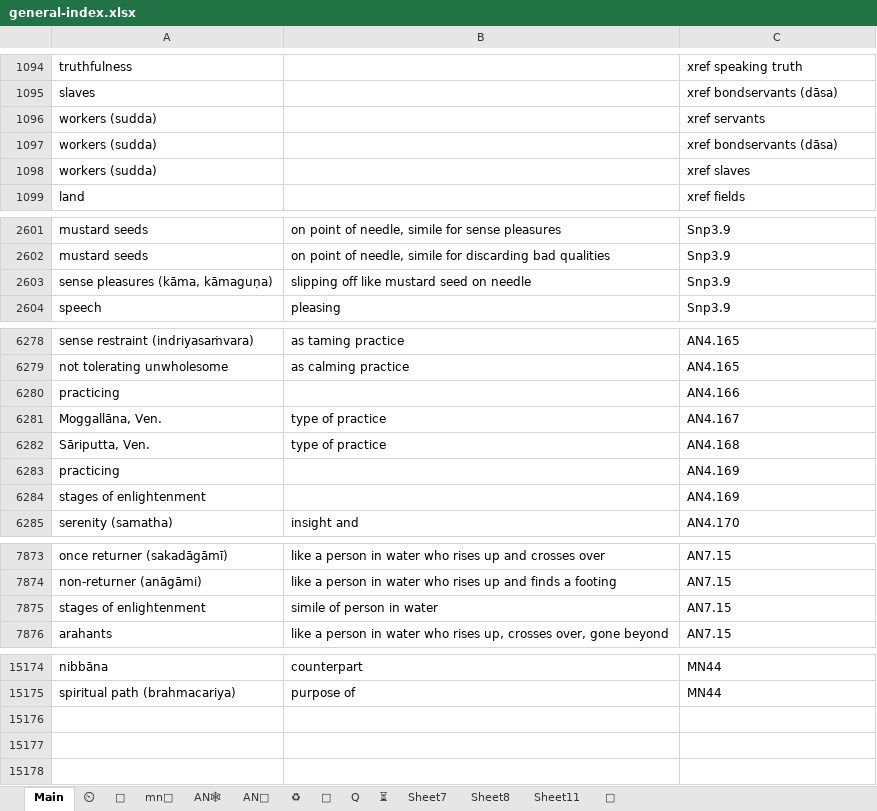
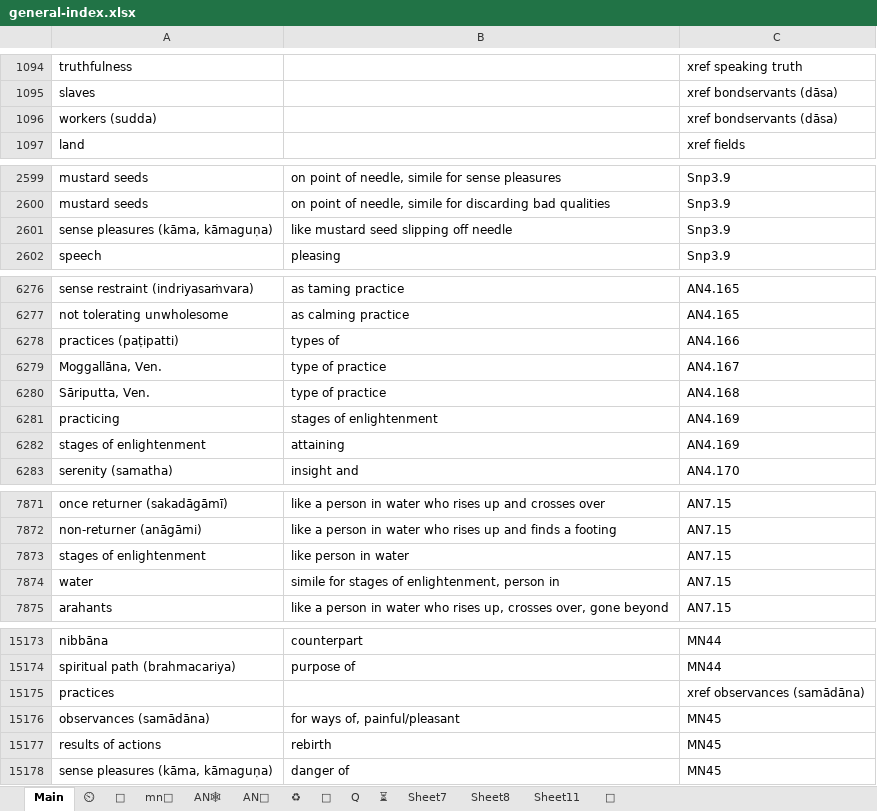
Before and after one commit to thesunshade/sutta-index, an Excel workbook: src/data/general-index.xlsx, sheet Main, drawn as a sheet; only a part is shown, gaps mark what is left out; values as stored, in another font and other column widths than the file's, no borders; conditional formats not drawn; removed rows and columns are numbered as before the commit, all else as after; the diff covers the shown part only; the diff names each change by its address in the sheet, - before the commit and + after, or states it on an @@ line.

```diff
--- a/src/data/general-index.xlsx (sheet Main)
+++ b/src/data/general-index.xlsx (sheet Main)
-row 1096: workers (sudda) |  | xref servants
-row 1098: workers (sudda) |  | xref slaves
-B2601: slipping off like mustard seed on needle
+B2601: like mustard seed slipping off needle
-row 6280: practicing |  | AN4.166
+row 6278: practices (paṭipatti) | types of | AN4.166
-B6281: (empty)
+B6281: stages of enlightenment
-B6282: (empty)
+B6282: attaining
-B7873: simile of person in water
+B7873: like person in water
+row 7874: water | simile for stages of enlightenment, person in | AN7.15
+row 15175: practices |  | xref observances (samādāna)
+row 15176: observances (samādāna) | for ways of, painful/pleasant | MN45
+row 15177: results of actions | rebirth | MN45
+row 15178: sense pleasures (kāma, kāmaguṇa) | danger of | MN45
```
Also changed, not shown: 16 edited cells elsewhere in this sheet, 10 other files.
